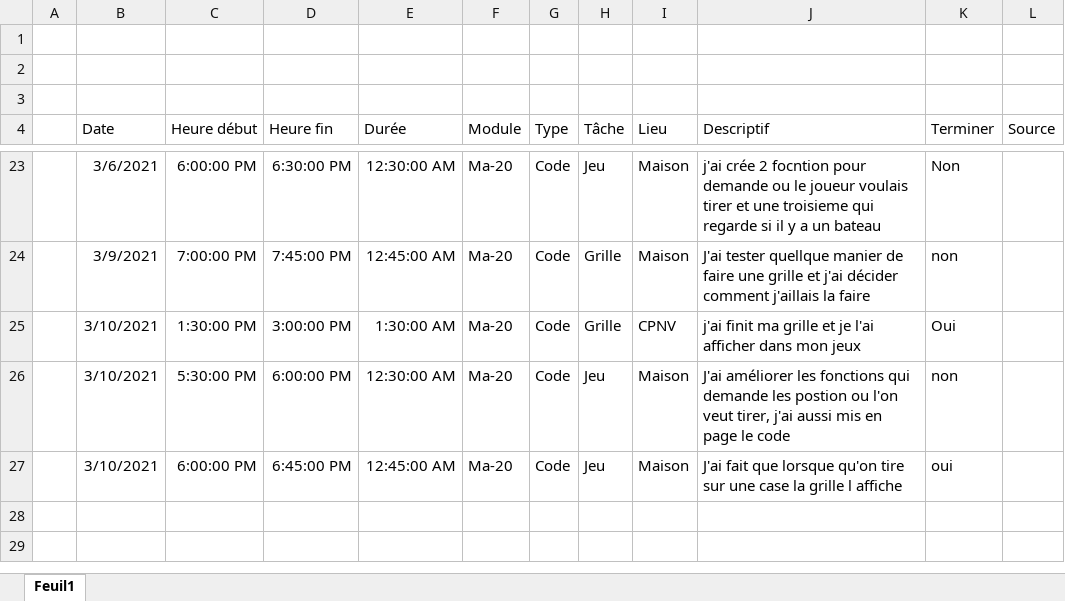
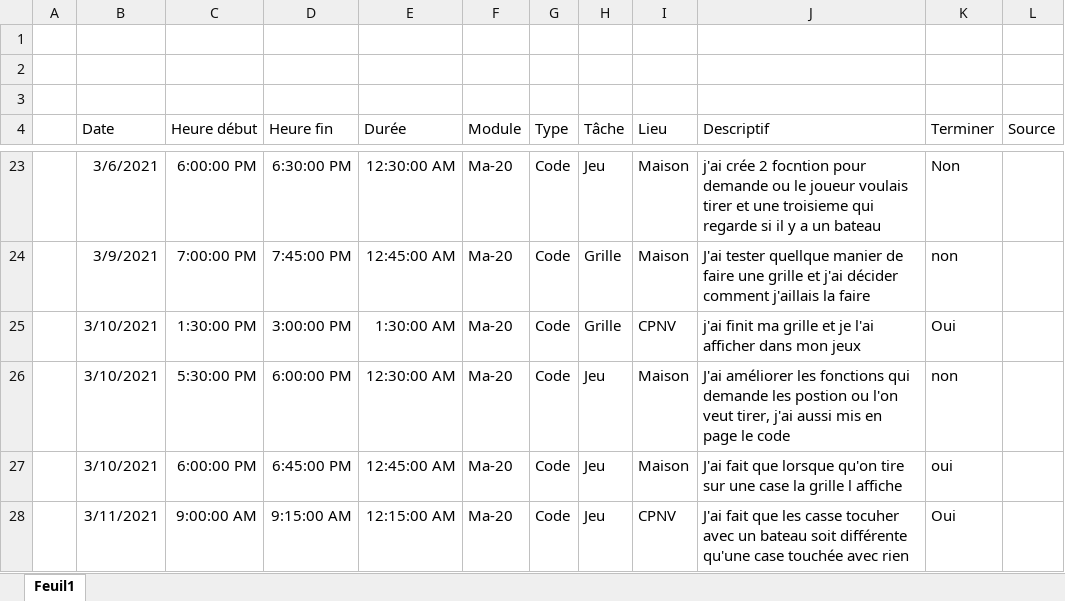
Before and after one commit to TSZ-cpnv/BatailleNavale, an Excel workbook: Doccument_théorique/Journal_de_travaille.xlsx, sheet Feuil1, drawn as a sheet; only a part is shown, gaps mark what is left out; values as stored, in another font and other column widths than the file's, no borders; table styles not drawn; the diff names each change by its address in the sheet, - before the commit and + after, or states it on an @@ line.

Commit message:
Les casse touchée avec un bateau sont différente des autre

```diff
--- a/Doccument_théorique/Journal_de_travaille.xlsx (sheet Feuil1)
+++ b/Doccument_théorique/Journal_de_travaille.xlsx (sheet Feuil1)
+row 28:  | 3/11/2021 | 9:00:00 AM | 9:15:00 AM | 12:15:00 AM | Ma-20 | Code | Jeu | CPNV | J'ai fait que les casse tocuher avec un bateau soit différente qu'une case touchée avec rien | Oui
```
Also changed, not shown: 2 other files.
